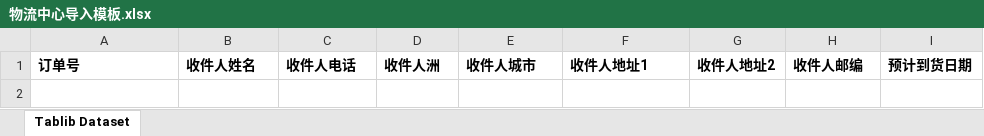
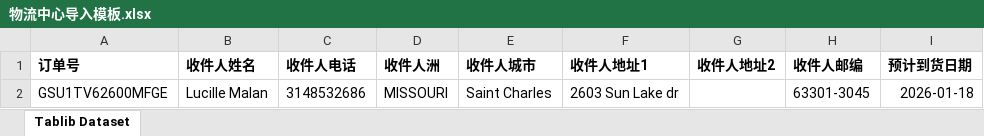
Before and after one commit to 68110923/chrome_plugins, an Excel workbook: docs/image/LOGISTICS_CENTER/物流中心导入模板.xlsx, sheet Tablib Dataset, drawn as a sheet; values as stored, in another font and other column widths than the file's, no borders; the diff names each change by its address in the sheet, - before the commit and + after, or states it on an @@ line.

```diff
--- a/docs/image/LOGISTICS_CENTER/物流中心导入模板.xlsx (sheet Tablib Dataset)
+++ b/docs/image/LOGISTICS_CENTER/物流中心导入模板.xlsx (sheet Tablib Dataset)
+row 2: GSU1TV62600MFGE | Lucille Malan | 3148532686 | MISSOURI | Saint Charles | 2603 Sun Lake dr |  | 63301-3045 | 2026-01-18
```
Also changed, not shown: 1 other file.
